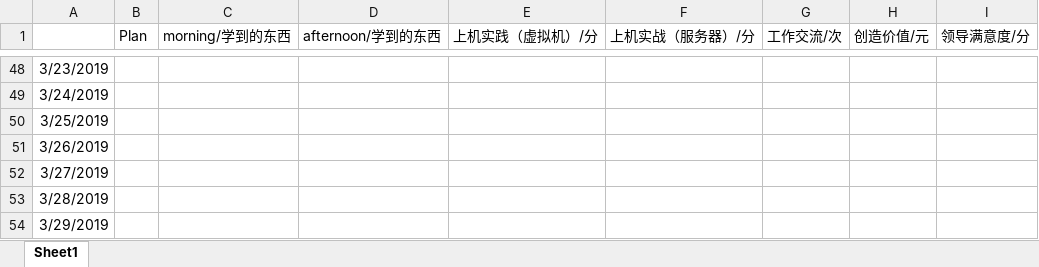
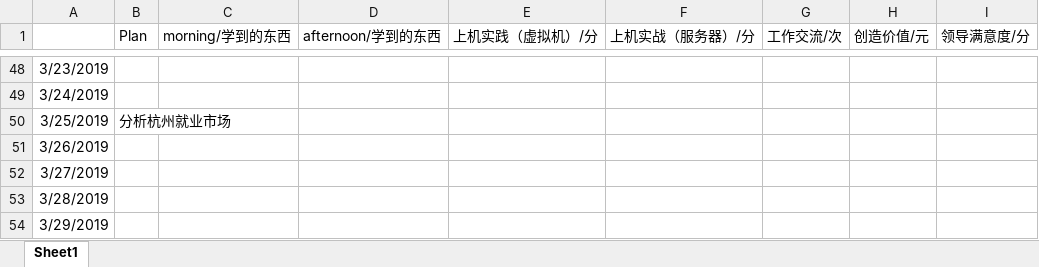
Before and after one commit to nbnbnborg/some_luckey, an Excel workbook: 做人做事奋斗成长经验/每日工作状态等级表.xlsx, sheet Sheet1, drawn as a sheet; only a part is shown, gaps mark what is left out; values as stored, in another font and other column widths than the file's, no borders; the diff names each change by its address in the sheet, - before the commit and + after, or states it on an @@ line.

```diff
--- a/做人做事奋斗成长经验/每日工作状态等级表.xlsx (sheet Sheet1)
+++ b/做人做事奋斗成长经验/每日工作状态等级表.xlsx (sheet Sheet1)
-B50 (Plan): (empty)
+B50 (Plan): 分析杭州就业市场
```
Also changed, not shown: 做人做事奋斗成长经验/每日学习成绩 量化考核评定.xlsx, 3 other files.
